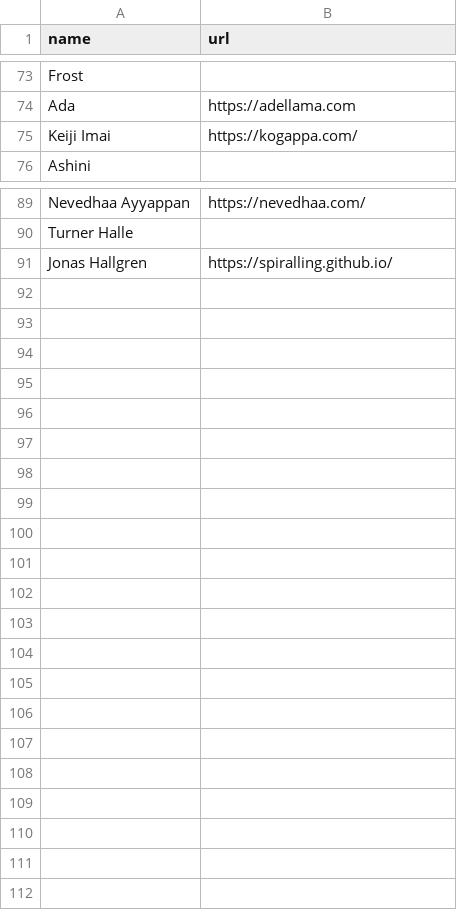
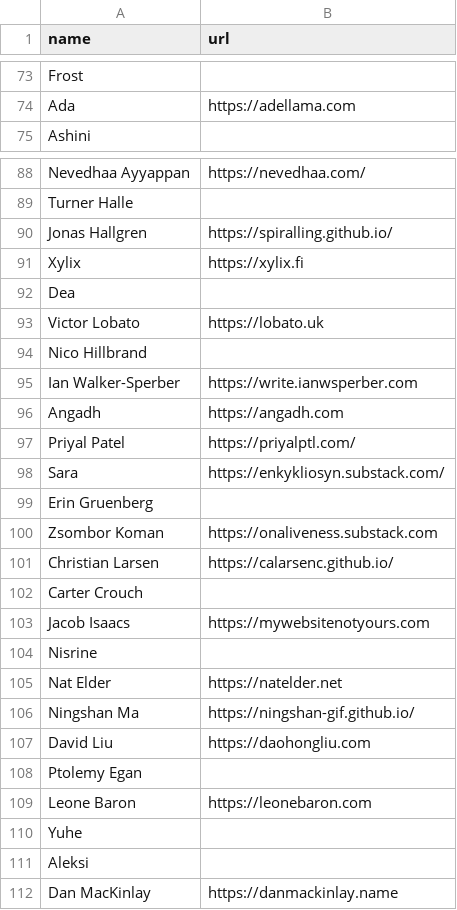
Before and after one commit to EternalRecursion121/idealists-site, a CSV file: src/lib/data/members.csv, drawn as a sheet; only a part is shown, gaps mark what is left out.

```diff
--- a/src/lib/data/members.csv
+++ b/src/lib/data/members.csv
@@ -74,3 +74,2 @@ Frost,
 Ada, https://adellama.com
-Keiji Imai, https://kogappa.com/
 Ashini,
@@ -91 +90,23 @@ Turner Halle,
 Jonas Hallgren, https://spiralling.github.io/
+Xylix,https://xylix.fi
+Dea,
+Victor Lobato,https://lobato.uk
+Nico Hillbrand,
+Ian Walker-Sperber,https://write.ianwsperber.com
+Angadh,https://angadh.com
+Priyal Patel,https://priyalptl.com/
+Sara,https://enkykliosyn.substack.com/
+Erin Gruenberg,
+Zsombor Koman,https://onaliveness.substack.com
+Christian Larsen,https://calarsenc.github.io/
+Carter Crouch,
+Jacob Isaacs,https://mywebsitenotyours.com
+Nisrine,
+Nat Elder,https://natelder.net
+Ningshan Ma,https://ningshan-gif.github.io/
+David Liu,https://daohongliu.com
+Ptolemy Egan,
+Leone Baron,https://leonebaron.com
+Yuhe,
+Aleksi,
+Dan MacKinlay,https://danmackinlay.name
```
